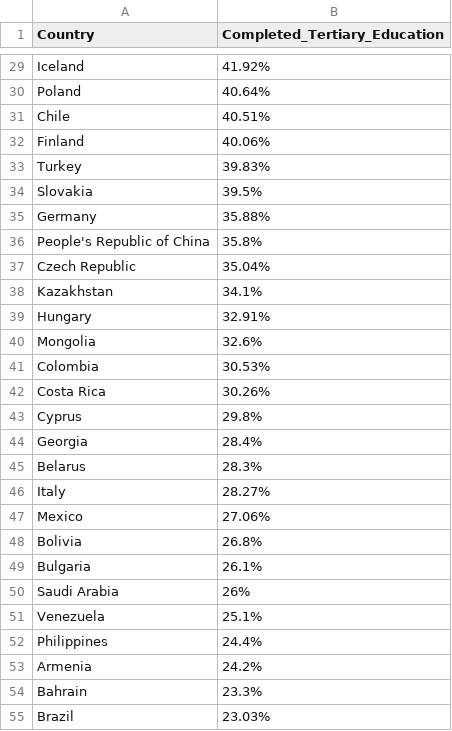
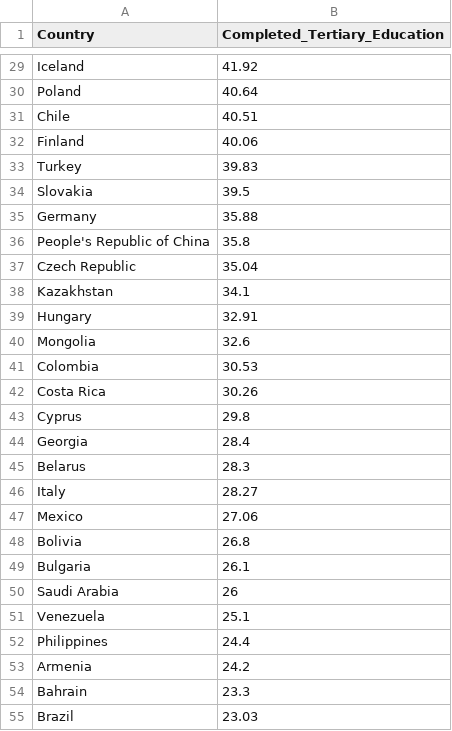
Before and after one commit to chetanvemuri/3179Assignment2, a CSV file: Education by Country.csv, drawn as a sheet; only a part is shown, gaps mark what is left out; the diff covers the shown part only; the diff names each change by its address in the sheet, - before the commit and + after, or states it on an @@ line.

Commit message:
Fix formatting of education completion percentages

```diff
--- a/Education by Country.csv
+++ b/Education by Country.csv
-B29 (Completed_Tertiary_Education): 41.92%
+B29 (Completed_Tertiary_Education): 41.92
-B30 (Completed_Tertiary_Education): 40.64%
+B30 (Completed_Tertiary_Education): 40.64
-B31 (Completed_Tertiary_Education): 40.51%
+B31 (Completed_Tertiary_Education): 40.51
-B32 (Completed_Tertiary_Education): 40.06%
+B32 (Completed_Tertiary_Education): 40.06
-B33 (Completed_Tertiary_Education): 39.83%
+B33 (Completed_Tertiary_Education): 39.83
-B34 (Completed_Tertiary_Education): 39.5%
+B34 (Completed_Tertiary_Education): 39.5
-B35 (Completed_Tertiary_Education): 35.88%
+B35 (Completed_Tertiary_Education): 35.88
-B36 (Completed_Tertiary_Education): 35.8%
+B36 (Completed_Tertiary_Education): 35.8
-B37 (Completed_Tertiary_Education): 35.04%
+B37 (Completed_Tertiary_Education): 35.04
-B38 (Completed_Tertiary_Education): 34.1%
+B38 (Completed_Tertiary_Education): 34.1
-B39 (Completed_Tertiary_Education): 32.91%
+B39 (Completed_Tertiary_Education): 32.91
-B40 (Completed_Tertiary_Education): 32.6%
+B40 (Completed_Tertiary_Education): 32.6
-B41 (Completed_Tertiary_Education): 30.53%
+B41 (Completed_Tertiary_Education): 30.53
-B42 (Completed_Tertiary_Education): 30.26%
+B42 (Completed_Tertiary_Education): 30.26
-B43 (Completed_Tertiary_Education): 29.8%
+B43 (Completed_Tertiary_Education): 29.8
-B44 (Completed_Tertiary_Education): 28.4%
+B44 (Completed_Tertiary_Education): 28.4
-B45 (Completed_Tertiary_Education): 28.3%
+B45 (Completed_Tertiary_Education): 28.3
-B46 (Completed_Tertiary_Education): 28.27%
+B46 (Completed_Tertiary_Education): 28.27
-B47 (Completed_Tertiary_Education): 27.06%
+B47 (Completed_Tertiary_Education): 27.06
-B48 (Completed_Tertiary_Education): 26.8%
+B48 (Completed_Tertiary_Education): 26.8
-B49 (Completed_Tertiary_Education): 26.1%
+B49 (Completed_Tertiary_Education): 26.1
-B50 (Completed_Tertiary_Education): 26%
+B50 (Completed_Tertiary_Education): 26
-B51 (Completed_Tertiary_Education): 25.1%
+B51 (Completed_Tertiary_Education): 25.1
-B52 (Completed_Tertiary_Education): 24.4%
+B52 (Completed_Tertiary_Education): 24.4
-B53 (Completed_Tertiary_Education): 24.2%
+B53 (Completed_Tertiary_Education): 24.2
-B54 (Completed_Tertiary_Education): 23.3%
+B54 (Completed_Tertiary_Education): 23.3
-B55 (Completed_Tertiary_Education): 23.03%
+B55 (Completed_Tertiary_Education): 23.03
```
Also changed, not shown: 68 edited cells elsewhere in this file.
